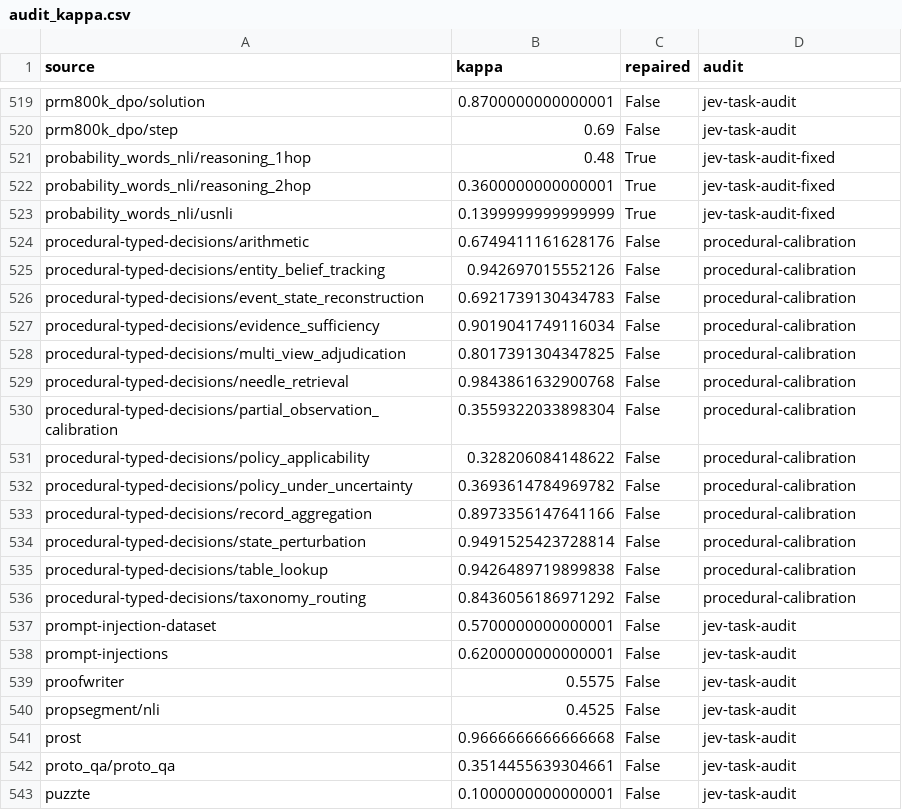
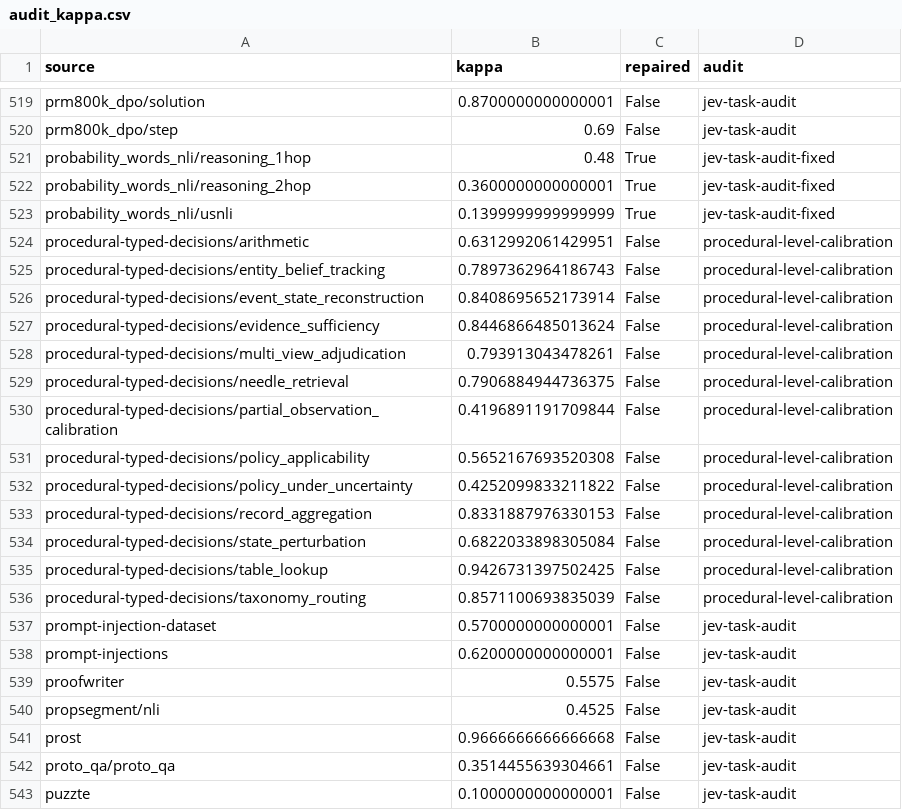
Before and after one commit to sileod/tasksource, a CSV file: src/tasksource/metadata/audit_kappa.csv, drawn as a sheet; only a part is shown, gaps mark what is left out.

```diff
--- a/src/tasksource/metadata/audit_kappa.csv
+++ b/src/tasksource/metadata/audit_kappa.csv
@@ -523,15 +523,15 @@ probability_words_nli/reasoning_2hop,0.3600000000000001,True,jev-task-audit-fixe
 probability_words_nli/usnli,0.1399999999999999,True,jev-task-audit-fixed
-procedural-typed-decisions/arithmetic,0.6749411161628176,False,procedural-calibration
-procedural-typed-decisions/entity_belief_tracking,0.942697015552126,False,procedural-calibration
-procedural-typed-decisions/event_state_reconstruction,0.6921739130434783,False,procedural-calibration
-procedural-typed-decisions/evidence_sufficiency,0.9019041749116034,False,procedural-calibration
-procedural-typed-decisions/multi_view_adjudication,0.8017391304347825,False,procedural-calibration
-procedural-typed-decisions/needle_retrieval,0.9843861632900768,False,procedural-calibration
-procedural-typed-decisions/partial_observation_calibration,0.3559322033898304,False,procedural-calibration
-procedural-typed-decisions/policy_applicability,0.328206084148622,False,procedural-calibration
-procedural-typed-decisions/policy_under_uncertainty,0.3693614784969782,False,procedural-calibration
-procedural-typed-decisions/record_aggregation,0.8973356147641166,False,procedural-calibration
-procedural-typed-decisions/state_perturbation,0.9491525423728814,False,procedural-calibration
-procedural-typed-decisions/table_lookup,0.9426489719899838,False,procedural-calibration
-procedural-typed-decisions/taxonomy_routing,0.8436056186971292,False,procedural-calibration
+procedural-typed-decisions/arithmetic,0.6312992061429951,False,procedural-level-calibration
+procedural-typed-decisions/entity_belief_tracking,0.7897362964186743,False,procedural-level-calibration
+procedural-typed-decisions/event_state_reconstruction,0.8408695652173914,False,procedural-level-calibration
+procedural-typed-decisions/evidence_sufficiency,0.8446866485013624,False,procedural-level-calibration
+procedural-typed-decisions/multi_view_adjudication,0.793913043478261,False,procedural-level-calibration
+procedural-typed-decisions/needle_retrieval,0.7906884944736375,False,procedural-level-calibration
+procedural-typed-decisions/partial_observation_calibration,0.4196891191709844,False,procedural-level-calibration
+procedural-typed-decisions/policy_applicability,0.5652167693520308,False,procedural-level-calibration
+procedural-typed-decisions/policy_under_uncertainty,0.4252099833211822,False,procedural-level-calibration
+procedural-typed-decisions/record_aggregation,0.8331887976330153,False,procedural-level-calibration
+procedural-typed-decisions/state_perturbation,0.6822033898305084,False,procedural-level-calibration
+procedural-typed-decisions/table_lookup,0.9426731397502425,False,procedural-level-calibration
+procedural-typed-decisions/taxonomy_routing,0.8571100693835039,False,procedural-level-calibration
 prompt-injection-dataset,0.5700000000000001,False,jev-task-audit
```
Also changed, not shown: 17 other files.
